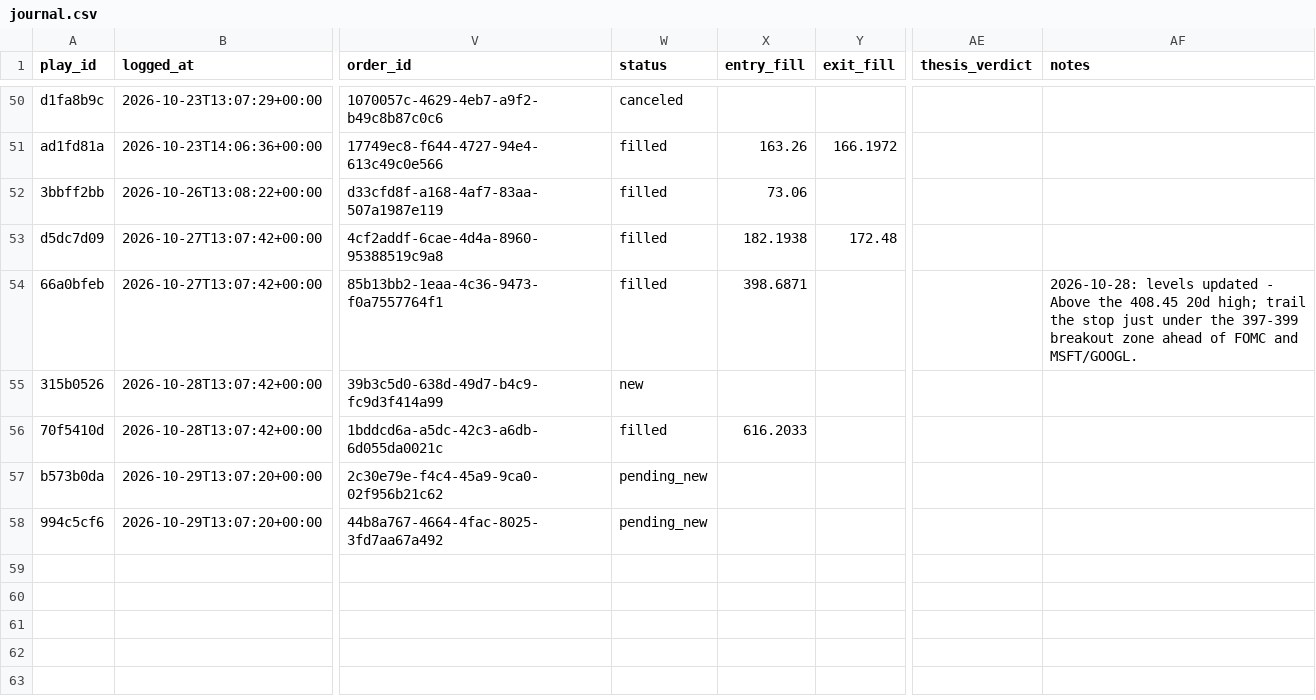
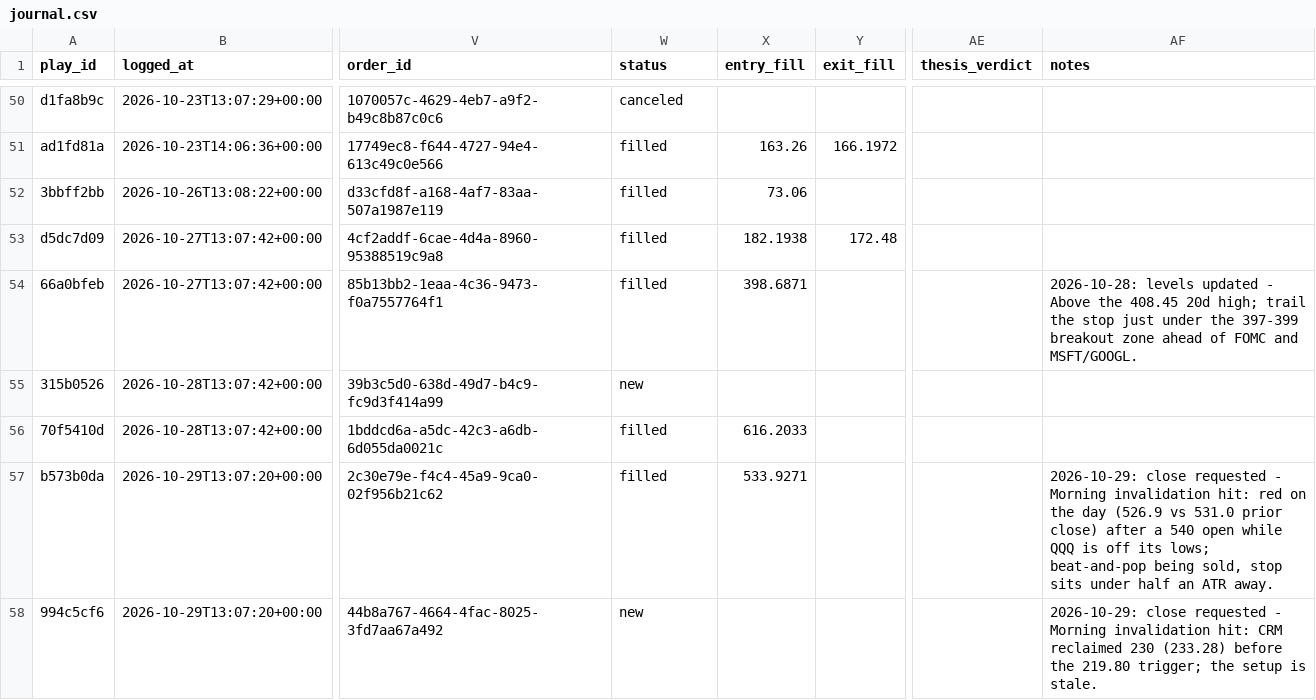
Before and after one commit to ConnorHampstead/claude-portfolio, a CSV file: journal.csv, drawn as a sheet; only a part is shown, gaps mark what is left out; the diff covers the shown part only; the diff names each change by its address in the sheet, - before the commit and + after, or states it on an @@ line.

```diff
--- a/journal.csv
+++ b/journal.csv
-W57 (status): pending_new
+W57 (status): filled
-X57 (entry_fill): (empty)
+X57 (entry_fill): 533.9271
-AF57 (notes): (empty)
+AF57 (notes): 2026-10-29: close requested - Morning invalidation hit: red on the day (526.9 vs 531.0 prior close) after a 540 open while QQQ is off its lows; beat-and-pop being sold, stop sits under half an ATR away.
-W58 (status): pending_new
+W58 (status): new
-AF58 (notes): (empty)
+AF58 (notes): 2026-10-29: close requested - Morning invalidation hit: CRM reclaimed 230 (233.28) before the 219.80 trigger; the setup is stale.
```
Also changed, not shown: 1 added row and 6 edited cells elsewhere in this file, shadow.csv, state/equity.csv, 11 other files.
